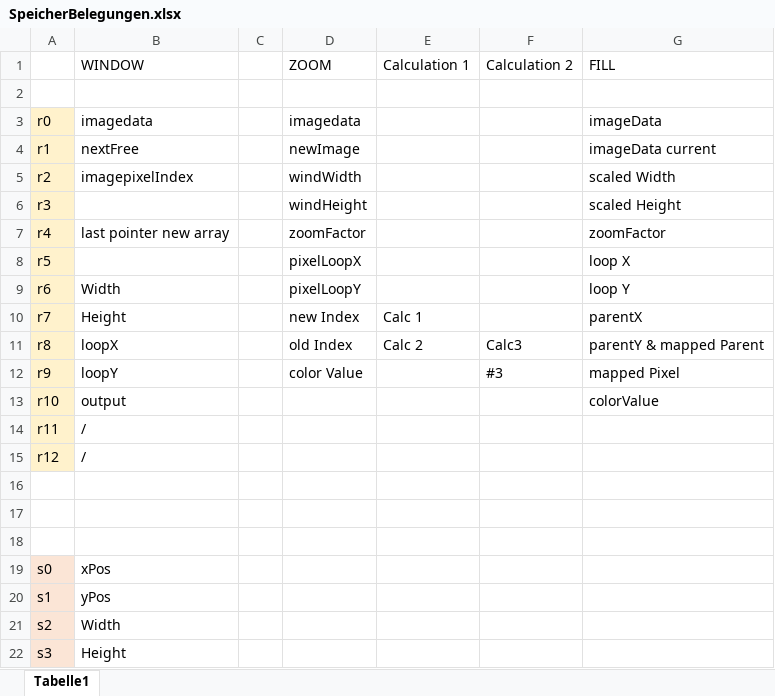
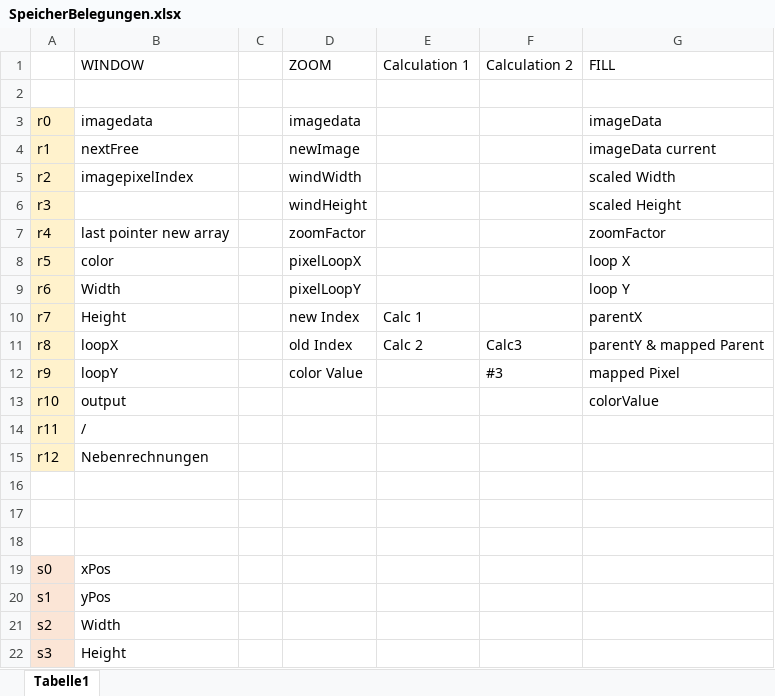
Before and after one commit to RobinOstner/bestASP, an Excel workbook: SpeicherBelegungen.xlsx, sheet Tabelle1, drawn as a sheet; only a part is shown; values as stored, in another font and other column widths than the file's, no borders; the diff names each change by its address in the sheet, - before the commit and + after, or states it on an @@ line.

Commit message:
Commandline Input, windowImage SISD part

```diff
--- a/SpeicherBelegungen.xlsx (sheet Tabelle1)
+++ b/SpeicherBelegungen.xlsx (sheet Tabelle1)
-B8 (WINDOW): (empty)
+B8 (WINDOW): color
-B15 (WINDOW): /
+B15 (WINDOW): Nebenrechnungen
```
Also changed, not shown: 2 other files.
